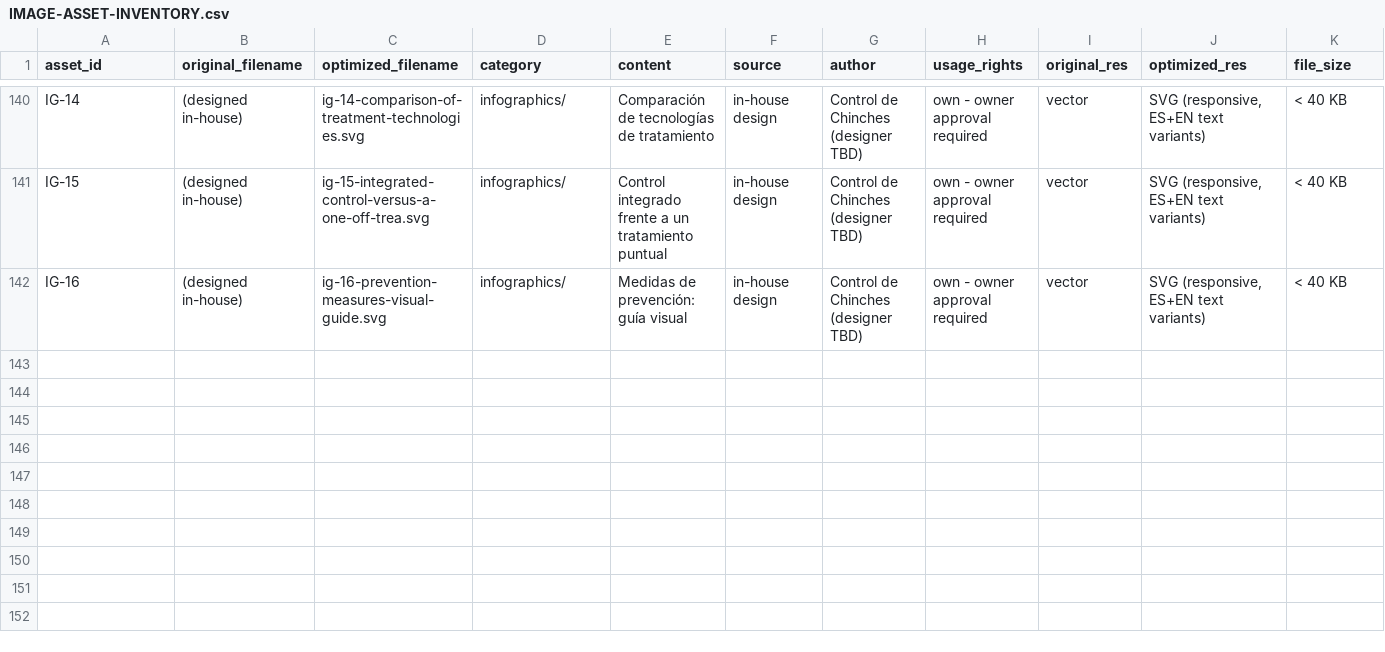
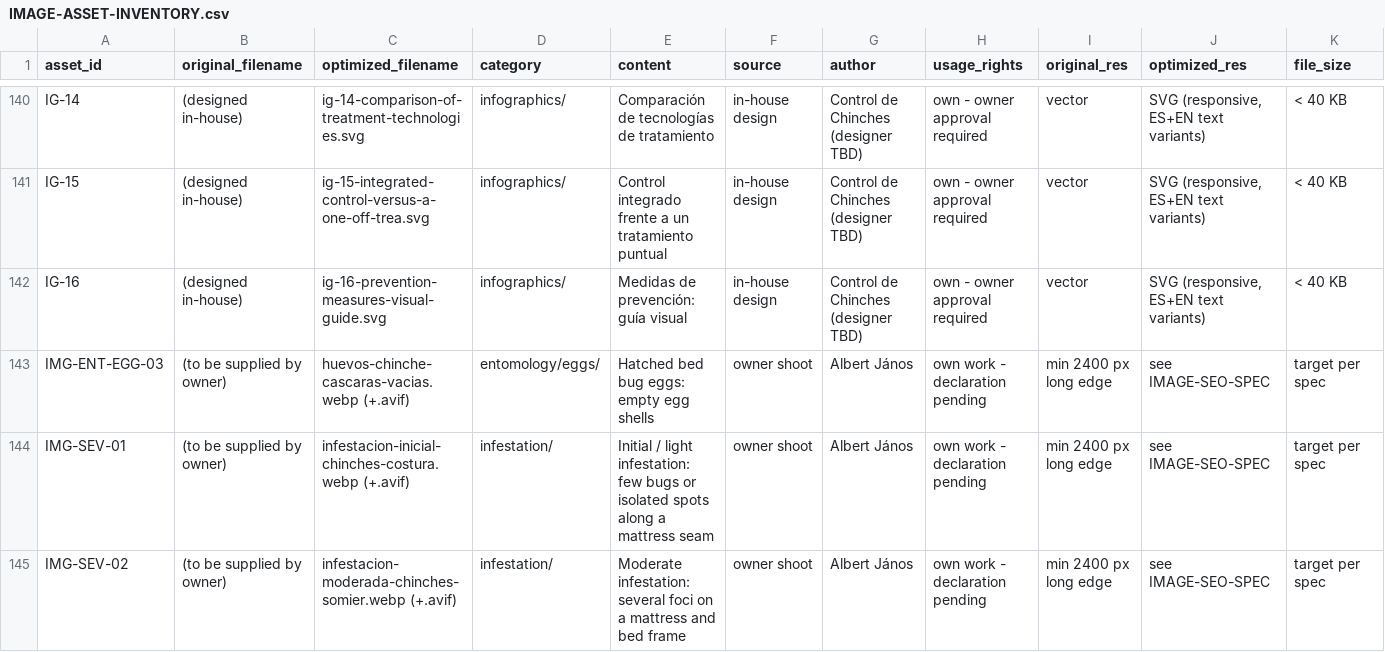
Before and after one commit to Albert-Janos/controldechinches.es, a CSV file: docs/seo/IMAGE-ASSET-INVENTORY.csv, drawn as a sheet; only a part is shown, gaps mark what is left out; rows hold the shown columns only; the diff names each change by its address in the sheet, - before the commit and + after, or states it on an @@ line.

```diff
--- a/docs/seo/IMAGE-ASSET-INVENTORY.csv
+++ b/docs/seo/IMAGE-ASSET-INVENTORY.csv
+row 143: IMG-ENT-EGG-03 | (to be supplied by owner) | huevos-chinche-cascaras-vacias.webp (+.avif) | entomology/eggs/ | Hatched bed bug eggs: empty egg shells | owner shoot | Albert János | own work - declaration pending | min 2400 px long edge | see IMAGE-SEO-SPEC | target per spec
+row 144: IMG-SEV-01 | (to be supplied by owner) | infestacion-inicial-chinches-costura.webp (+.avif) | infestation/ | Initial / light infestation: few bugs or isolated spots along a mattress seam | owner shoot | Albert János | own work - declaration pending | min 2400 px long edge | see IMAGE-SEO-SPEC | target per spec
+row 145: IMG-SEV-02 | (to be supplied by owner) | infestacion-moderada-chinches-somier.webp (+.avif) | infestation/ | Moderate infestation: several foci on a mattress and bed frame | owner shoot | Albert János | own work - declaration pending | min 2400 px long edge | see IMAGE-SEO-SPEC | target per spec
```
Also changed, not shown: docs/seo/PAGE-IMAGE-MAP.csv, docs/seo/PAGE-INVENTORY.csv, 14 other files.
